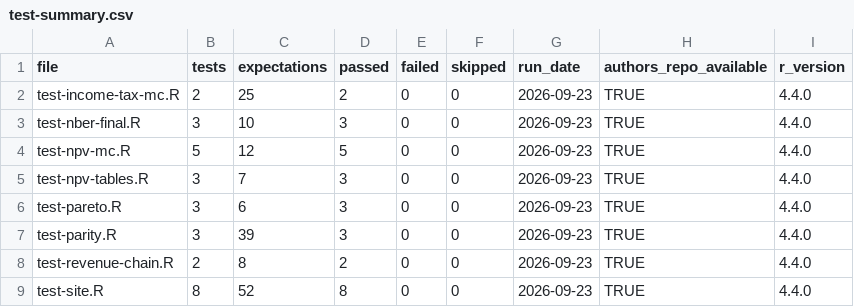
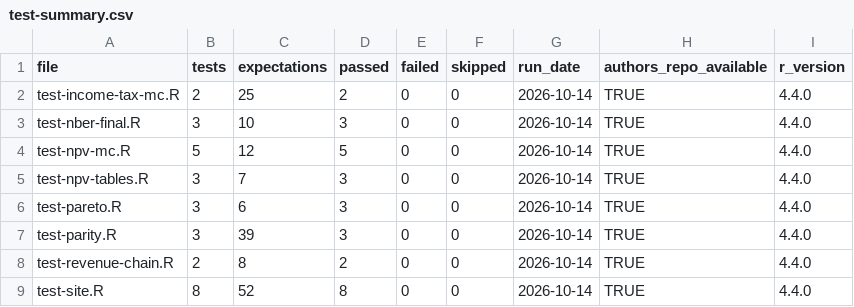
Before and after one commit to fhoces/opa-prop40, a CSV file: rjkdc-analysis/site/data/test-summary.csv, drawn as a sheet.

```diff
--- a/rjkdc-analysis/site/data/test-summary.csv
+++ b/rjkdc-analysis/site/data/test-summary.csv
@@ -1,9 +1,9 @@
 "file","tests","expectations","passed","failed","skipped","run_date","authors_repo_available","r_version"
-"test-income-tax-mc.R",2,25,2,0,0,"2026-09-23",TRUE,"4.4.0"
-"test-nber-final.R",3,10,3,0,0,"2026-09-23",TRUE,"4.4.0"
-"test-npv-mc.R",5,12,5,0,0,"2026-09-23",TRUE,"4.4.0"
-"test-npv-tables.R",3,7,3,0,0,"2026-09-23",TRUE,"4.4.0"
-"test-pareto.R",3,6,3,0,0,"2026-09-23",TRUE,"4.4.0"
-"test-parity.R",3,39,3,0,0,"2026-09-23",TRUE,"4.4.0"
-"test-revenue-chain.R",2,8,2,0,0,"2026-09-23",TRUE,"4.4.0"
-"test-site.R",8,52,8,0,0,"2026-09-23",TRUE,"4.4.0"
+"test-income-tax-mc.R",2,25,2,0,0,"2026-10-14",TRUE,"4.4.0"
+"test-nber-final.R",3,10,3,0,0,"2026-10-14",TRUE,"4.4.0"
+"test-npv-mc.R",5,12,5,0,0,"2026-10-14",TRUE,"4.4.0"
+"test-npv-tables.R",3,7,3,0,0,"2026-10-14",TRUE,"4.4.0"
+"test-pareto.R",3,6,3,0,0,"2026-10-14",TRUE,"4.4.0"
+"test-parity.R",3,39,3,0,0,"2026-10-14",TRUE,"4.4.0"
+"test-revenue-chain.R",2,8,2,0,0,"2026-10-14",TRUE,"4.4.0"
+"test-site.R",8,52,8,0,0,"2026-10-14",TRUE,"4.4.0"
```
Also changed, not shown: 1 other file.
